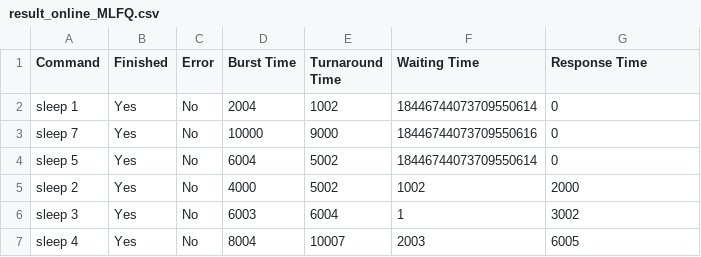
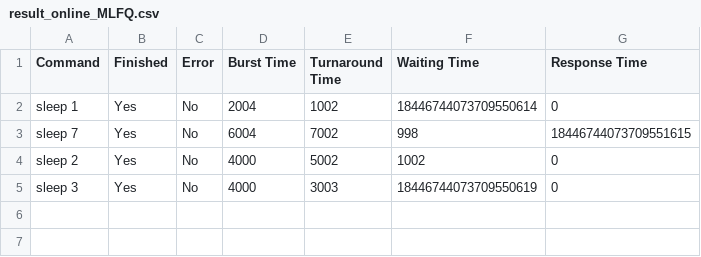
Before and after one commit to Rishabh5903/MTL458_Assignment_2_Schedulers, a CSV file: result_online_MLFQ.csv, drawn as a sheet.

Commit message:
fixed new command priority

```diff
--- a/result_online_MLFQ.csv
+++ b/result_online_MLFQ.csv
@@ -2,6 +2,4 @@ Command,Finished,Error,Burst Time,Turnaround Time,Waiting Time,Response Time
 "sleep 1",Yes,No,2004,1002,18446744073709550614,0
-"sleep 7",Yes,No,10000,9000,18446744073709550616,0
-"sleep 5",Yes,No,6004,5002,18446744073709550614,0
-"sleep 2",Yes,No,4000,5002,1002,2000
-"sleep 3",Yes,No,6003,6004,1,3002
-"sleep 4",Yes,No,8004,10007,2003,6005
+"sleep 7",Yes,No,6004,7002,998,18446744073709551615
+"sleep 2",Yes,No,4000,5002,1002,0
+"sleep 3",Yes,No,4000,3003,18446744073709550619,0
```
Also changed, not shown: result_online_SJF.csv, 4 other files.
